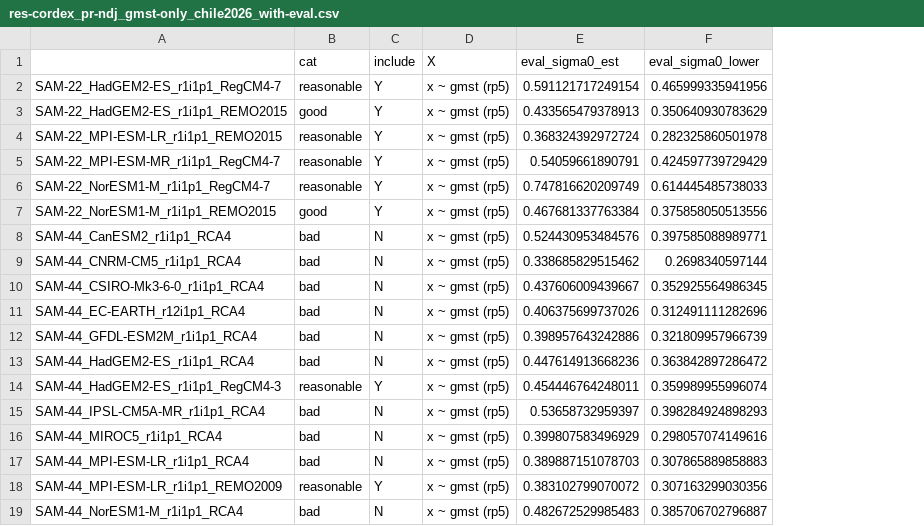
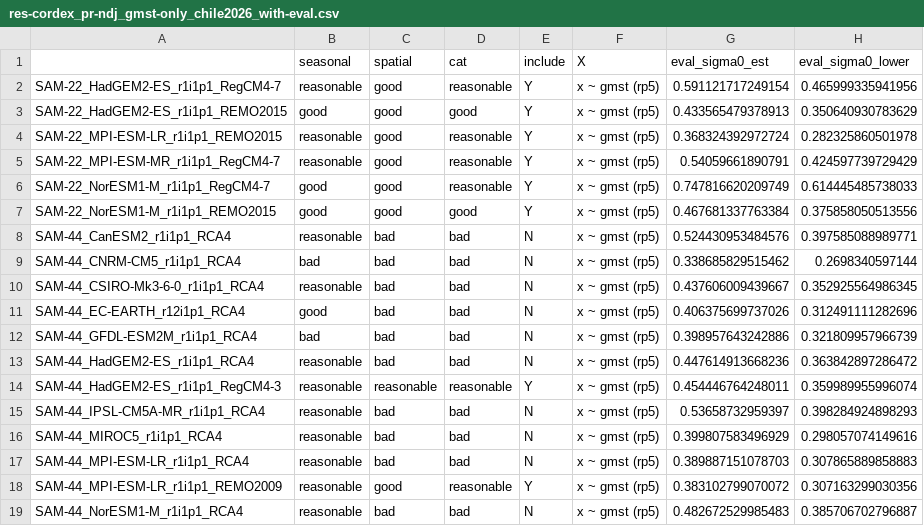
Before and after one commit to clairbarnes/wwa-current, a CSV file: 26-01_sam-fires/res-cordex_pr-ndj_gmst-only_chile2026_with-eval.csv, drawn as a sheet; only a part is shown; the diff names each change by its address in the sheet, - before the commit and + after, or states it on an @@ line.

Commit message:
Seasonal & spatial evaluation added to model results

```diff
--- a/26-01_sam-fires/res-cordex_pr-ndj_gmst-only_chile2026_with-eval.csv
+++ b/26-01_sam-fires/res-cordex_pr-ndj_gmst-only_chile2026_with-eval.csv
+column B (seasonal), rows 2-19: reasonable | good | reasonable | reasonable | good | good | reasonable | bad | reasonable | good | bad | reasonable | reasonable | reasonable | reasonable | reasonable | reasonable | reasonable
+column C (spatial), rows 2-19: good | good | good | good | good | good | bad | bad | bad | bad | bad | bad | reasonable | bad | bad | bad | good | bad
```
Also changed, not shown: 26-01_sam-fires/res-cordex_hdwi_gmst-only_chile2026_with-eval.csv, 26-01_sam-fires/res-cordex_hdwi_gmst-only_patagonia_with-eval.csv, 5 other files.
